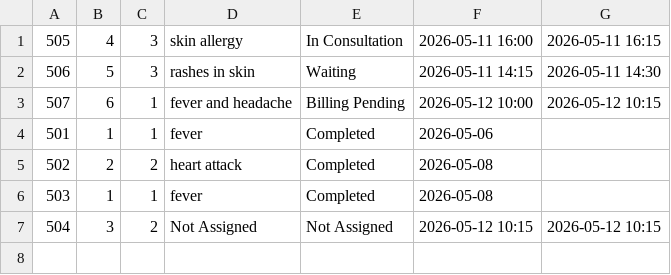
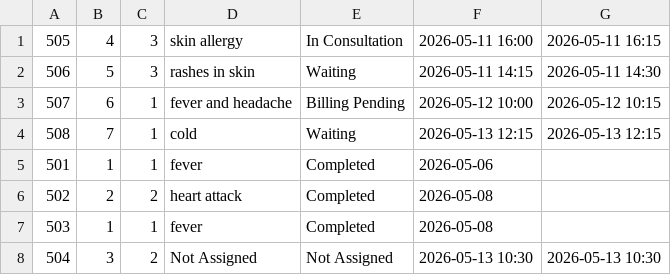
Before and after one commit to Nagammai-Nags/Clinic-Management, a CSV file: data/appointments.csv, drawn as a sheet.

Commit message:
Updated appointments and patients data

```diff
--- a/data/appointments.csv
+++ b/data/appointments.csv
@@ -3,2 +3,3 @@
 507|6|1|fever and headache|Billing Pending|2026-05-12 10:00|2026-05-12 10:15
+508|7|1|cold|Waiting|2026-05-13 12:15|2026-05-13 12:15
 501|1|1|fever|Completed|2026-05-06|
@@ -6,2 +7,2 @@
 503|1|1|fever|Completed|2026-05-08|
-504|3|2|Not Assigned|Not Assigned|2026-05-12 10:15|2026-05-12 10:15
+504|3|2|Not Assigned|Not Assigned|2026-05-13 10:30|2026-05-13 10:30
```
Also changed, not shown: data/patients.csv.
